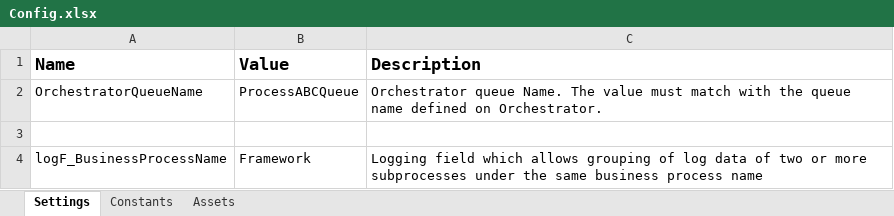
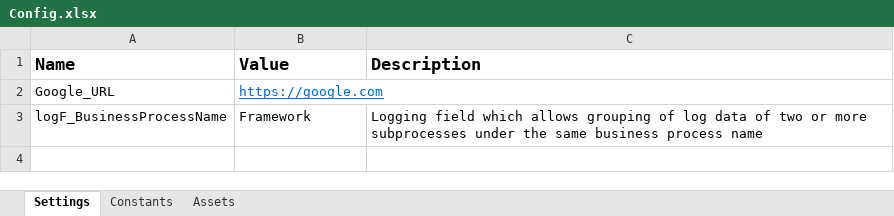
Before and after one commit to corybrighton/minibotWeatherbot, an Excel workbook: Data/Config.xlsx, sheet Settings, drawn as a sheet; values as stored, in another font and other column widths than the file's, no borders; removed rows and columns are numbered as before the commit, all else as after; the diff names each change by its address in the sheet, - before the commit and + after, or states it on an @@ line.

Commit message:
setup get transaction data

```diff
--- a/Data/Config.xlsx (sheet Settings)
+++ b/Data/Config.xlsx (sheet Settings)
-row 2: OrchestratorQueueName | ProcessABCQueue | Orchestrator queue Name. The value must match with the queue name defined on Orchestrator.
-row 2: (empty)
+row 2: Google_URL | https://google.com
```
Also changed, not shown: sheet Constants, 7 other files.
